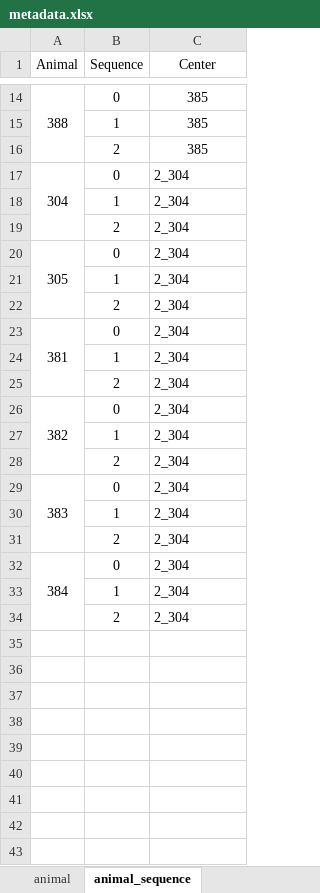
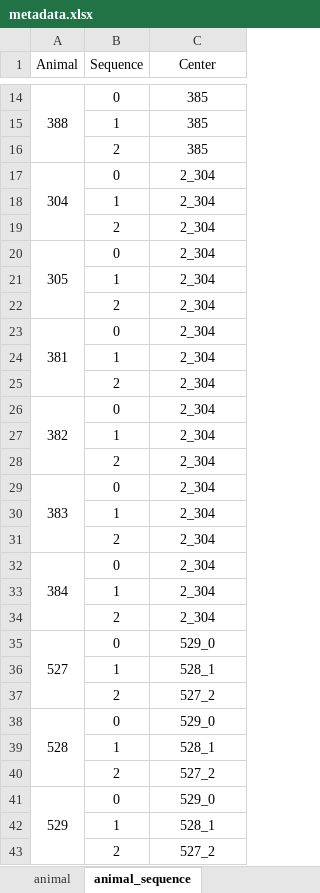
Before and after one commit to caniko/BiKiPy, an Excel workbook: examples/sequence/OUL/metadata.xlsx, sheet animal_sequence, drawn as a sheet; only a part is shown, gaps mark what is left out; values as stored, in another font and other column widths than the file's, no borders; the diff covers the shown part only; the diff names each change by its address in the sheet, - before the commit and + after, or states it on an @@ line.

```diff
--- a/examples/sequence/OUL/metadata.xlsx (sheet animal_sequence)
+++ b/examples/sequence/OUL/metadata.xlsx (sheet animal_sequence)
-C17:C34 alignment: left
+C17:C34 alignment: center
+row 35: 527 | 0 | 529_0
+row 36:  | 1 | 528_1
+row 37:  | 2 | 527_2
+row 38: 528 | 0 | 529_0
+row 39:  | 1 | 528_1
+row 40:  | 2 | 527_2
+row 41: 529 | 0 | 529_0
+row 42:  | 1 | 528_1
+row 43:  | 2 | 527_2
```
Also changed, not shown: 24 added rows elsewhere in this sheet, sheet animal, 24 other files.
